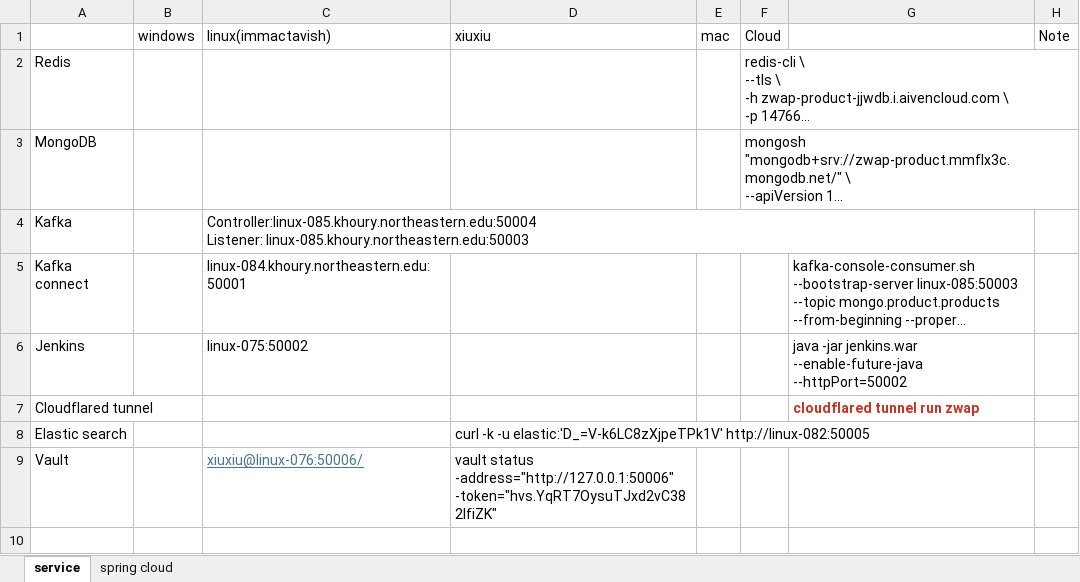
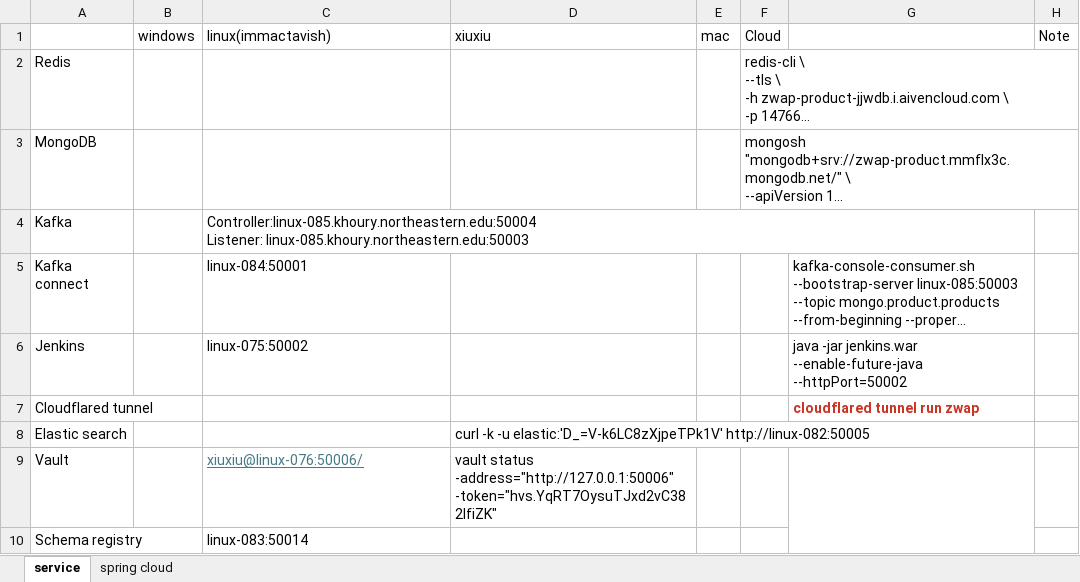
Before and after one commit to Ching-Chieh-Wang/zwap, an Excel workbook: server-list.xlsx, sheet service, drawn as a sheet; long unchanged cells end in …; values as stored, in another font and other column widths than the file's, no borders; the diff names each change by its address in the sheet, - before the commit and + after, or states it on an @@ line.

```diff
--- a/server-list.xlsx (sheet service)
+++ b/server-list.xlsx (sheet service)
-C5 (linux(immactavish)): linux-084.khoury.northeastern.edu:50001
+C5 (linux(immactavish)): linux-084:50001
+G9:G10 merged
+row 10: Schema registry |  | linux-083:50014
```
Also changed, not shown: 1 other file.
